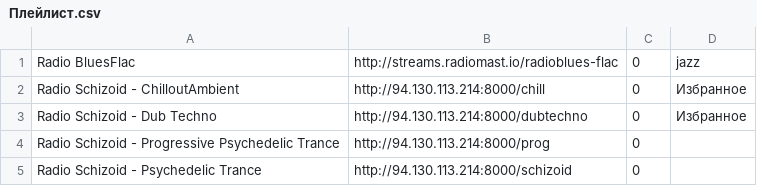
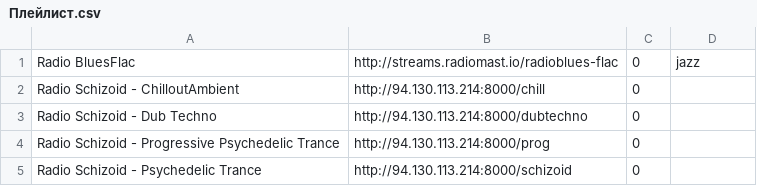
Before and after one commit to serggggaae/playlist, a CSV file: Плейлист.csv, drawn as a sheet; only a part is shown; the diff covers the shown part only.

```diff
--- a/Плейлист.csv
+++ b/Плейлист.csv
@@ -1,4 +1,4 @@
 Radio BluesFlac	http://streams.radiomast.io/radioblues-flac	0	jazz
-Radio Schizoid - ChilloutAmbient	http://94.130.113.214:8000/chill	0	Избранное
-Radio Schizoid - Dub Techno	http://94.130.113.214:8000/dubtechno	0	Избранное
+Radio Schizoid - ChilloutAmbient	http://94.130.113.214:8000/chill	0
+Radio Schizoid - Dub Techno	http://94.130.113.214:8000/dubtechno	0
 Radio Schizoid - Progressive Psychedelic Trance	http://94.130.113.214:8000/prog	0
```
Also changed, not shown: 54 removed rows and 1 edited cell elsewhere in this file.
